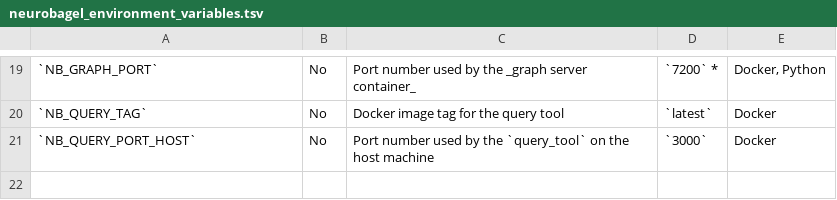
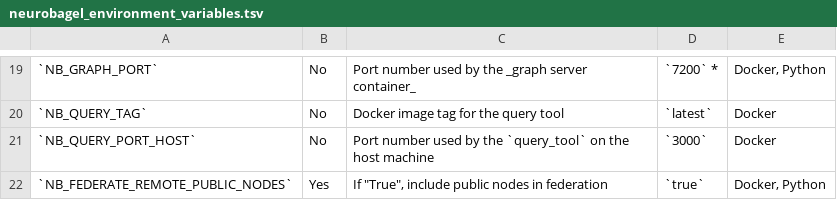
Before and after one commit to neurobagel/recipes, a TSV file: docs/neurobagel_environment_variables.tsv, drawn as a sheet; only a part is shown, gaps mark what is left out; the diff names each change by its address in the sheet, - before the commit and + after, or states it on an @@ line.

Commit message:
[ENH] Added `NB_FEDERATE_REMOTE_PUBLIC_NODES` env var (#61)
* Added `NB_FEDERATE_REMOTE_PUBLIC_NODES` env var

* Update docs/neurobagel_environment_variables.tsv

Co-authored-by: Sebastian Urchs <surchs@users.noreply.github.com>

---------

Co-authored-by: Sebastian Urchs <surchs@users.noreply.github.com>

```diff
--- a/docs/neurobagel_environment_variables.tsv
+++ b/docs/neurobagel_environment_variables.tsv
+row 22: `NB_FEDERATE_REMOTE_PUBLIC_NODES` | Yes | If "True", include public nodes in federation | `true` | Docker, Python
```
Also changed, not shown: 1 other file.
